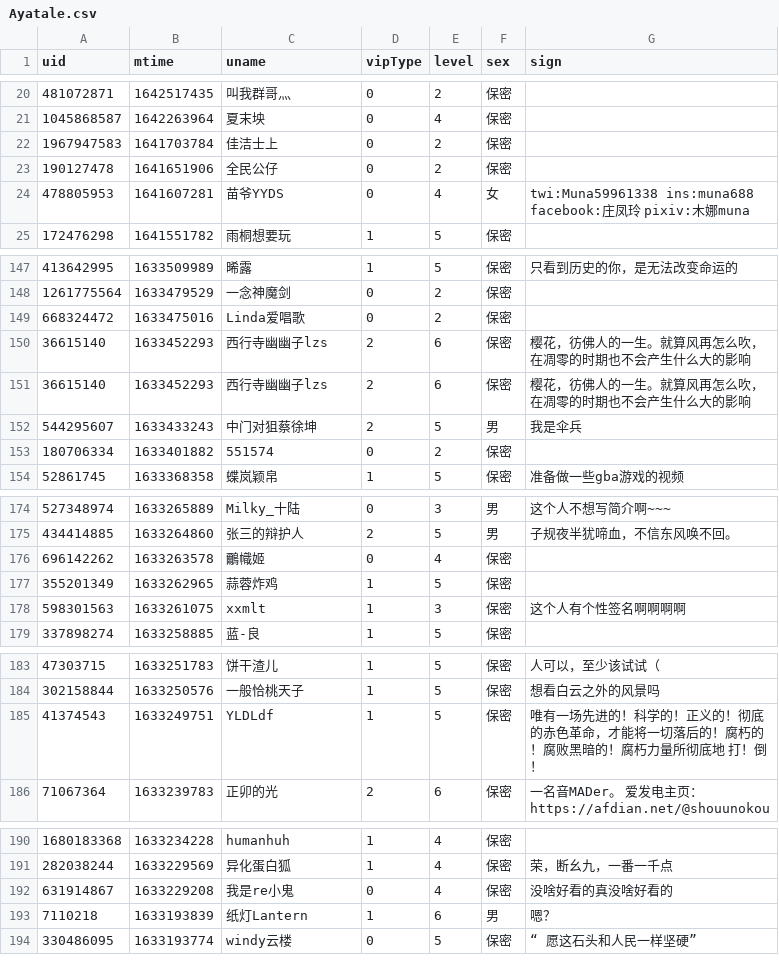
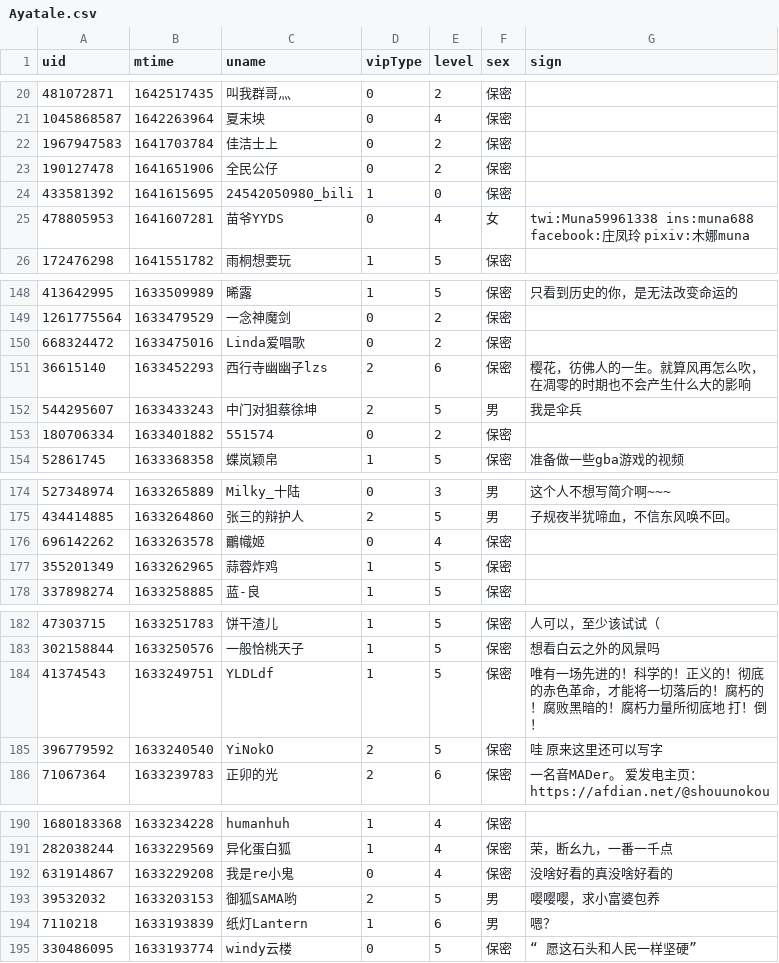
Before and after one commit to Brx86/web, a CSV file: 25773550/Ayatale.csv, drawn as a sheet; only a part is shown, gaps mark what is left out; the diff covers the shown part only.

```diff
--- a/25773550/Ayatale.csv
+++ b/25773550/Ayatale.csv
@@ -23,2 +23,3 @@ uid,mtime,uname,vipType,level,sex,sign
 190127478,1641651906,全民公仔,0,2,保密,
+433581392,1641615695,24542050980_bili,1,0,保密,
 478805953,1641607281,苗爷YYDS,0,4,女, twi:Muna59961338 ins:muna688 facebook:庄凤玲 pixiv:木娜muna
@@ -149,3 +150,2 @@ uid,mtime,uname,vipType,level,sex,sign
 668324472,1633475016,Linda爱唱歌,0,2,保密,
-36615140,1633452293,西行寺幽幽子lzs,2,6,保密,樱花，彷佛人的一生。就算风再怎么吹，在凋零的时期也不会产生什么大的影响
 36615140,1633452293,西行寺幽幽子lzs,2,6,保密,樱花，彷佛人的一生。就算风再怎么吹，在凋零的时期也不会产生什么大的影响
@@ -177,3 +177,2 @@ uid,mtime,uname,vipType,level,sex,sign
 355201349,1633262965,蒜蓉炸鸡,1,5,保密,
-598301563,1633261075,xxmlt,1,3,保密,这个人有个性签名啊啊啊啊
 337898274,1633258885,蓝-良,1,5,保密,
@@ -185,2 +184,3 @@ uid,mtime,uname,vipType,level,sex,sign
 41374543,1633249751,YLDLdf,1,5,保密,唯有一场先进的！科学的！正义的！彻底的赤色革命，才能将一切落后的！腐朽的！腐败黑暗的！腐朽力量所彻底地 打！倒！
+396779592,1633240540,YiNokO,2,5,保密,哇 原来这里还可以写字
 71067364,1633239783,正卯的光,2,6,保密,一名音MADer。 爱发电主页：https://afdian.net/@shouunokou
@@ -192,2 +192,3 @@ uid,mtime,uname,vipType,level,sex,sign
 631914867,1633229208,我是re小鬼,0,4,保密,没啥好看的真没啥好看的
+39532032,1633203153,御狐SAMA哟,2,5,男,嘤嘤嘤，求小富婆包养
 7110218,1633193839,纸灯Lantern,1,6,男,嗯？
```
Also changed, not shown: 7 added rows and 8 removed rows elsewhere in this file, 172809260/晨露ZLQ.csv, 439916362/朝色泛起之际_.csv, 3 other files.
